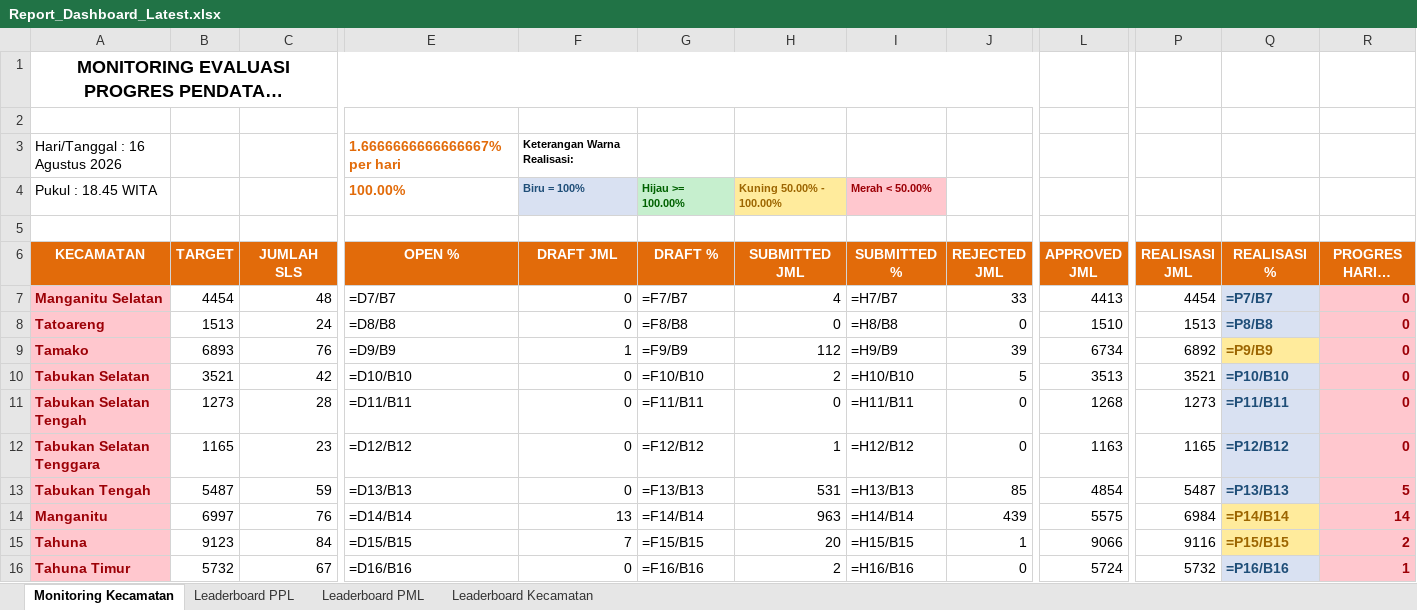
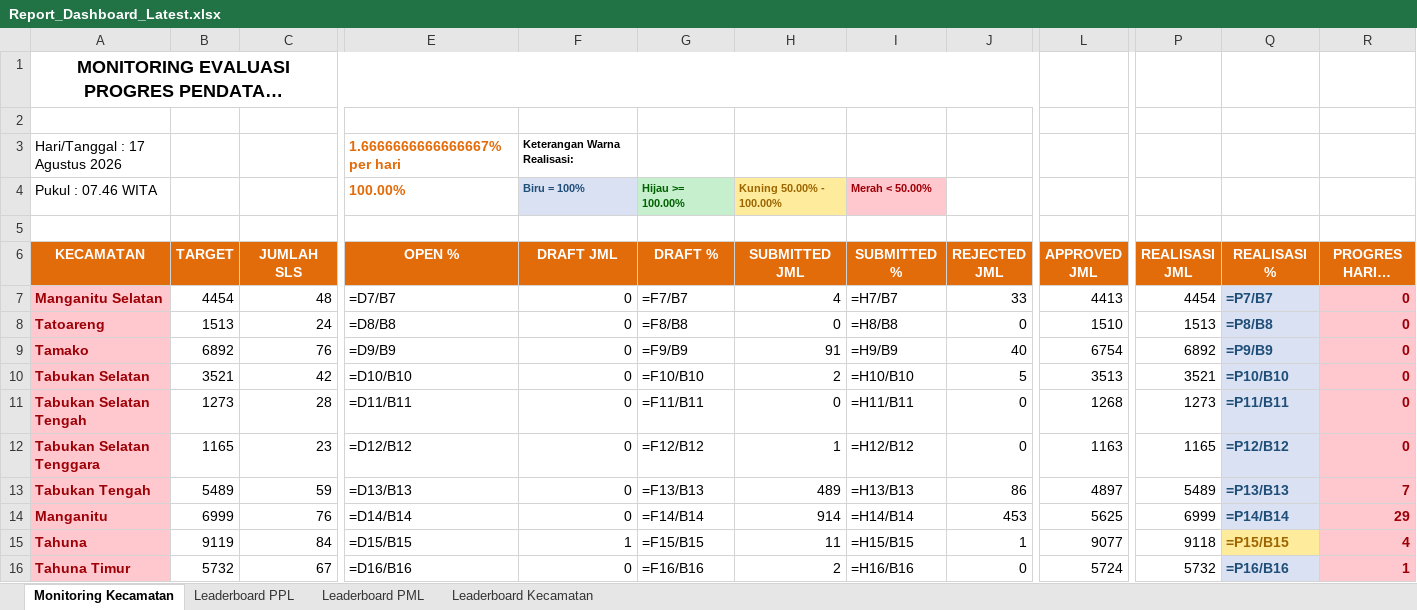
Before and after one commit to danimat15/fasih-sm-scrapper, an Excel workbook: dashboard/public/Report_Dashboard_Latest.xlsx, sheet Monitoring Kecamatan, drawn as a sheet; only a part is shown, gaps mark what is left out; long unchanged cells end in …; values as stored, in another font and other column widths than the file's, no borders; formulas without a stored value are shown as written; the diff covers the shown part only; the diff names each change by its address in the sheet, - before the commit and + after, or states it on an @@ line.

```diff
--- a/dashboard/public/Report_Dashboard_Latest.xlsx (sheet Monitoring Kecamatan)
+++ b/dashboard/public/Report_Dashboard_Latest.xlsx (sheet Monitoring Kecamatan)
-A3 (KECAMATAN): Hari/Tanggal : 16 Agustus 2026
+A3 (KECAMATAN): Hari/Tanggal : 17 Agustus 2026
-A4 (KECAMATAN): Pukul : 18.45 WITA
+A4 (KECAMATAN): Pukul : 07.46 WITA
-B9 (TARGET): 6893
+B9 (TARGET): 6892
-F9 (DRAFT JML): 1
+F9 (DRAFT JML): 0
-H9 (SUBMITTED JML): 112
+H9 (SUBMITTED JML): 91
-J9 (REJECTED JML): 39
+J9 (REJECTED JML): 40
-L9 (APPROVED JML): 6734
+L9 (APPROVED JML): 6754
@@ Q9 fill: #FFEB9C → #D9E1F2, text colour: #9C6500 → #1F4E78 @@
-B13 (TARGET): 5487
+B13 (TARGET): 5489
-H13 (SUBMITTED JML): 531
+H13 (SUBMITTED JML): 489
-J13 (REJECTED JML): 85
+J13 (REJECTED JML): 86
-L13 (APPROVED JML): 4854
+L13 (APPROVED JML): 4897
-P13 (REALISASI JML): 5487
+P13 (REALISASI JML): 5489
-R13 (PROGRES HARIAN JML): 5
+R13 (PROGRES HARIAN JML): 7
-B14 (TARGET): 6997
+B14 (TARGET): 6999
-F14 (DRAFT JML): 13
+F14 (DRAFT JML): 0
-H14 (SUBMITTED JML): 963
+H14 (SUBMITTED JML): 914
-J14 (REJECTED JML): 439
+J14 (REJECTED JML): 453
-L14 (APPROVED JML): 5575
+L14 (APPROVED JML): 5625
-P14 (REALISASI JML): 6984
+P14 (REALISASI JML): 6999
@@ Q14 fill: #FFEB9C → #D9E1F2, text colour: #9C6500 → #1F4E78 @@
-R14 (PROGRES HARIAN JML): 14
+R14 (PROGRES HARIAN JML): 29
-B15 (TARGET): 9123
+B15 (TARGET): 9119
-F15 (DRAFT JML): 7
+F15 (DRAFT JML): 1
-H15 (SUBMITTED JML): 20
+H15 (SUBMITTED JML): 11
-L15 (APPROVED JML): 9066
+L15 (APPROVED JML): 9077
-P15 (REALISASI JML): 9116
+P15 (REALISASI JML): 9118
-R15 (PROGRES HARIAN JML): 2
+R15 (PROGRES HARIAN JML): 4
```
Also changed, not shown: 10 edited cells and cell formats elsewhere in this sheet, sheet Leaderboard PPL, sheet Leaderboard PML, sheet Leaderboard Kecamatan, dashboard/public/Monev_Pendataan_SE2026_Morning.xlsx, dashboard/public/Report_Dashboard_Morning.xlsx, 15 other files.
